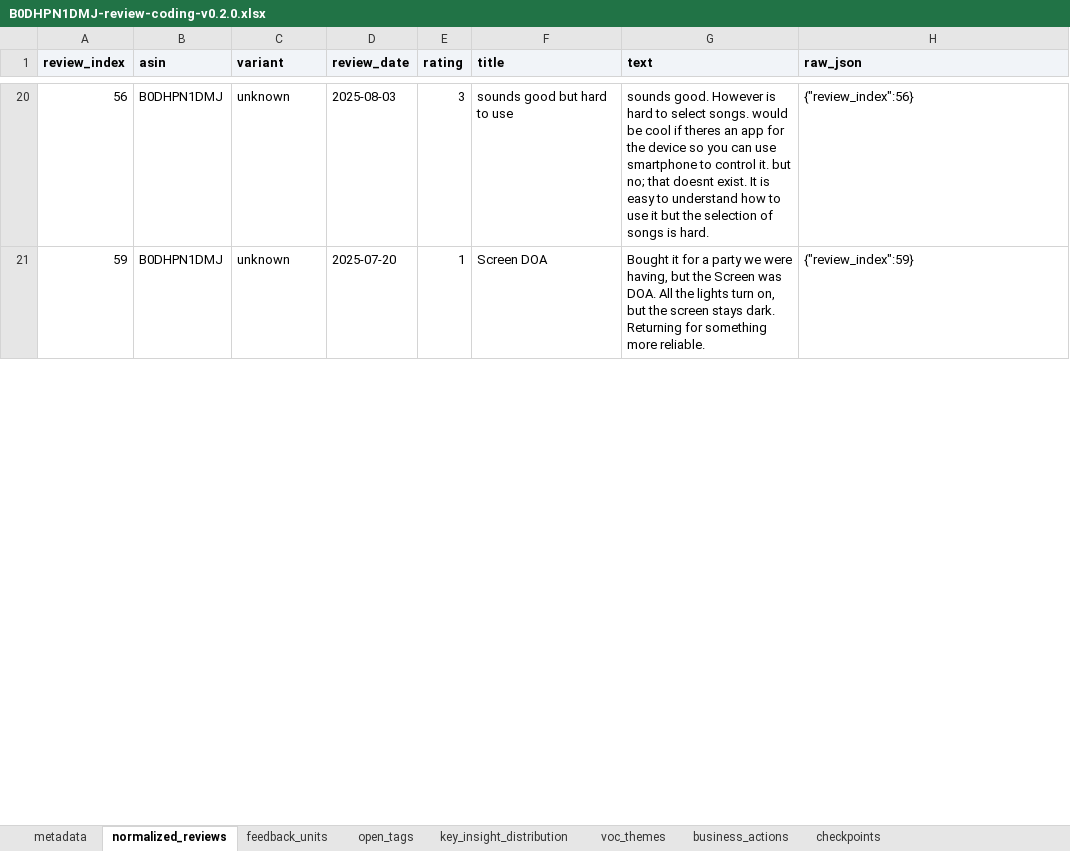
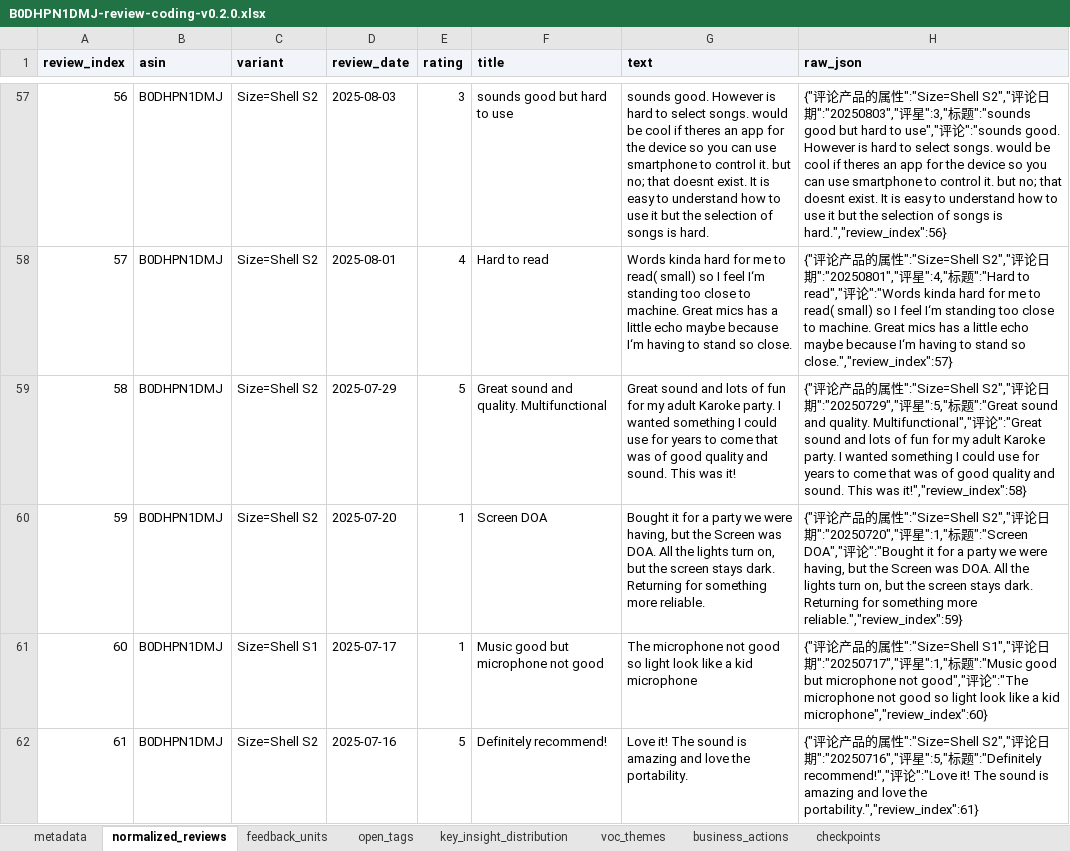
Before and after one commit to terryxming/amazon-review-insight, an Excel workbook: samples/B0DHPN1DMJ-review-coding-v0.2.0.xlsx, sheet normalized_reviews, drawn as a sheet; only a part is shown, gaps mark what is left out; values as stored, in another font and other column widths than the file's, no borders; addresses are those after the commit; the diff covers the shown part only; the diff names each change by its address in the sheet, - before the commit and + after, or states it on an @@ line.

Commit message:
fix: require full review coding coverage

```diff
--- a/samples/B0DHPN1DMJ-review-coding-v0.2.0.xlsx (sheet normalized_reviews)
+++ b/samples/B0DHPN1DMJ-review-coding-v0.2.0.xlsx (sheet normalized_reviews)
-C57 (variant): unknown
+C57 (variant): Size=Shell S2
-H57 (raw_json): {"review_index":56}
+H57 (raw_json): {"评论产品的属性":"Size=Shell S2","评论日期":"20250803","评星":3,"标题":"sounds good but hard to use","评论":"sounds good. However is hard to select songs. would be cool if theres an app for the device so you can use smartphone to control it. but no; that doesnt exist. It is easy to understand how to use it but the selection of songs is hard.","review_index":56}
+row 58: 57 | B0DHPN1DMJ | Size=Shell S2 | 2025-08-01 | 4 | Hard to read | Words kinda hard for me to read( small) so I feel I‘m standing too close to machine. Great mics has a little echo maybe because I‘m having to stand so close. | {"评论产品的属性":"Size=Shell S2","评论日期":"20250801","评星":4,"标题":"Hard to read","评论":"Words kinda hard for me to read( small) so I feel I‘m standing too close to machine. Great mics has a little echo maybe because I‘m having to stand so close.","review_index":57}
+row 59: 58 | B0DHPN1DMJ | Size=Shell S2 | 2025-07-29 | 5 | Great sound and quality. Multifunctional | Great sound and lots of fun for my adult Karoke party. I wanted something I could use for years to come that was of good quality and sound. This was it! | {"评论产品的属性":"Size=Shell S2","评论日期":"20250729","评星":5,"标题":"Great sound and quality. Multifunctional","评论":"Great sound and lots of fun for my adult Karoke party. I wanted something I could use for years to come that was of good quality and sound. This was it!","review_index":58}
-C60 (variant): unknown
+C60 (variant): Size=Shell S2
-H60 (raw_json): {"review_index":59}
+H60 (raw_json): {"评论产品的属性":"Size=Shell S2","评论日期":"20250720","评星":1,"标题":"Screen DOA","评论":"Bought it for a party we were having, but the Screen was DOA. All the lights turn on, but the screen stays dark. Returning for something more reliable.","review_index":59}
+row 61: 60 | B0DHPN1DMJ | Size=Shell S1 | 2025-07-17 | 1 | Music good but microphone not good | The microphone not good so light look like a kid microphone | {"评论产品的属性":"Size=Shell S1","评论日期":"20250717","评星":1,"标题":"Music good but microphone not good","评论":"The microphone not good so light look like a kid microphone","review_index":60}
+row 62: 61 | B0DHPN1DMJ | Size=Shell S2 | 2025-07-16 | 5 | Definitely recommend! | Love it! The sound is amazing and love the portability. | {"评论产品的属性":"Size=Shell S2","评论日期":"20250716","评星":5,"标题":"Definitely recommend!","评论":"Love it! The sound is amazing and love the portability.","review_index":61}
```
Also changed, not shown: 48 added rows and 44 edited cells elsewhere in this sheet, sheet feedback_units, sheet open_tags, 15 other files.
